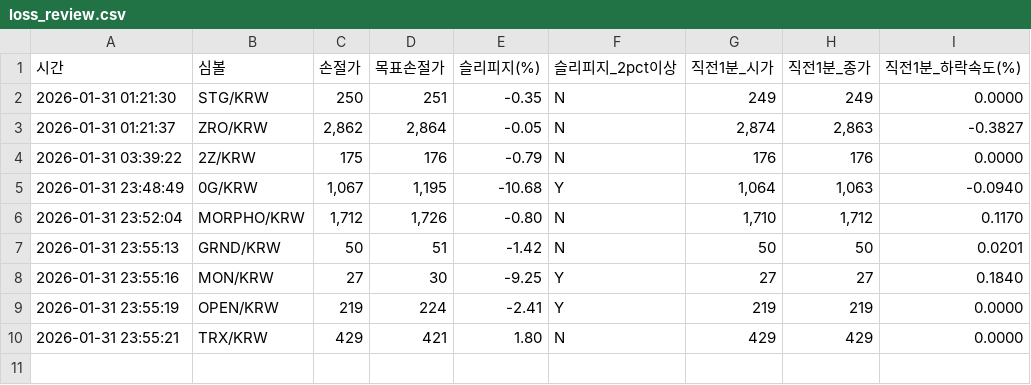
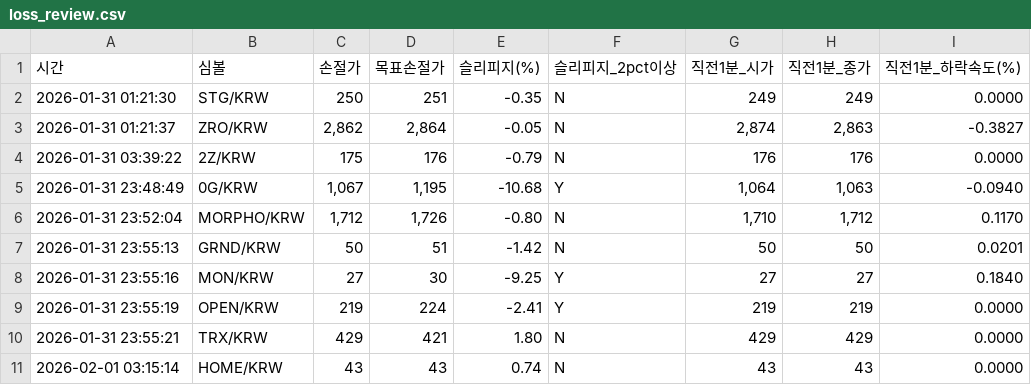
Before and after one commit to hoonie86/my_coin_trader, a CSV file: loss_review.csv, drawn as a sheet.

```diff
--- a/loss_review.csv
+++ b/loss_review.csv
@@ -10 +10,2 @@
 2026-01-31 23:55:21,TRX/KRW,429,421,1.80,N,429,429,0.0000
+2026-02-01 03:15:14,HOME/KRW,43,43,0.74,N,43,43,0.0000
```
Also changed, not shown: 1 other file.
